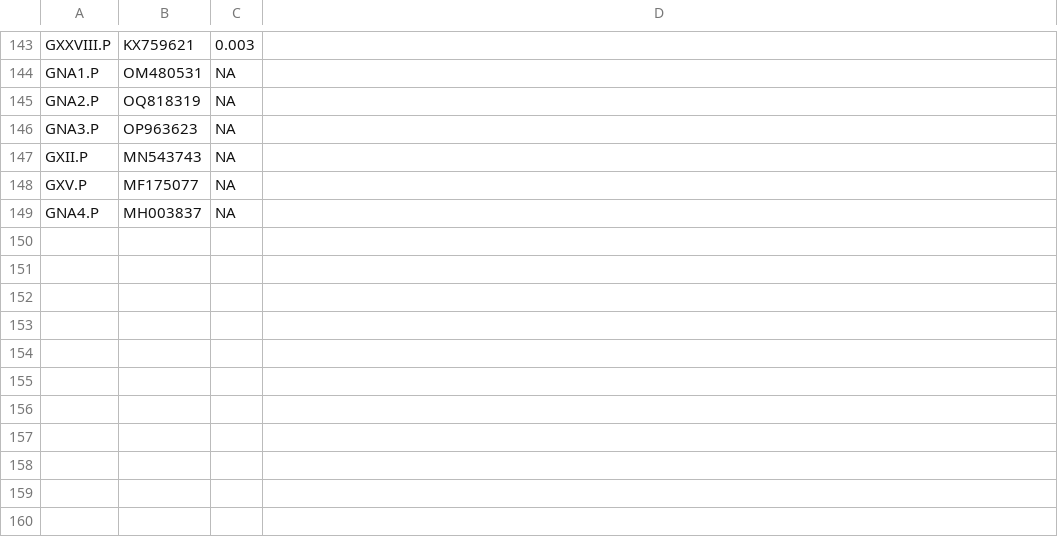
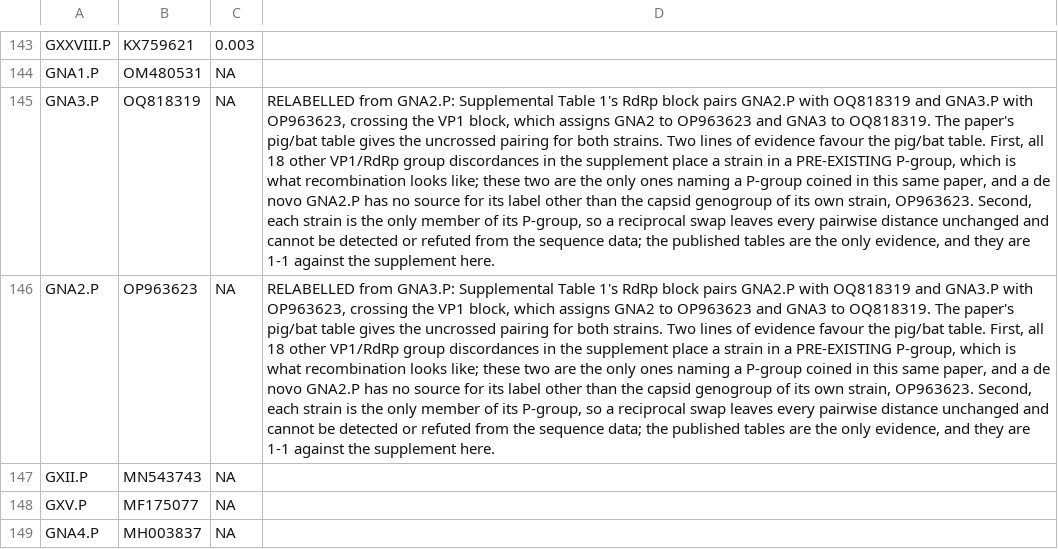
Before and after one commit to ahfitzpa/CaliciTyper, a CSV file: validation/sapovirus_rdrp_taxonomy.csv, drawn as a sheet; only a part is shown, gaps mark what is left out; the diff names each change by its address in the sheet, - before the commit and + after, or states it on an @@ line.

Commit message:
Uncross GNA2.P/GNA3.P; keep GNA4 for MH003837
Supplemental Table 1 of Zhao et al. 2024 pairs GNA2.P with OQ818319 and
GNA3.P with OP963623, crossing its own VP1 block, which assigns GNA2 to
OP963623 and GNA3 to OQ818319. The paper's pig/bat table gives the
uncrossed pairing. Two lines of evidence favour the pig/bat table:

- All 18 other VP1/RdRp group discordances in the supplement place a
  strain in a pre-existing P-group, which is what recombination looks
  like. These two are the only ones naming a P-group coined in this same
  paper, and a de novo GNA2.P has no source for its label other than the
  capsid genogroup of its own strain, OP963623.
- Each strain is the only member of its P-group, so a reciprocal swap
  leaves every pairwise distance unchanged and can be neither detected
  nor refuted from the sequence data. The published tables are the only
  evidence available, and they are one-to-one against the supplement.

MH003837 goes the other way. The pig/bat table calls it GXV, the
supplement GNA4. GNA4 is a genotype name coined in this paper and
MH003837 is its only member, so were it GXV the name would never have
been coined and the paper's own count of 53 VP1 genotypes would be 52.
We follow the supplement and leave the tables unchanged.

Add scripts/check_against_zhao_tables.py, which cross-checks our tables
against both published tables, and give it an ACCEPTED list so an
adjudicated deviation like MH003837 is reported rather than failing the
check forever. Add the transcribed pig/bat table it checks against.

```diff
--- a/validation/sapovirus_rdrp_taxonomy.csv
+++ b/validation/sapovirus_rdrp_taxonomy.csv
-A145: GNA2.P
+A145: GNA3.P
-D145: (empty)
+D145: RELABELLED from GNA2.P: Supplemental Table 1's RdRp block pairs GNA2.P with OQ818319 and GNA3.P with OP963623, crossing the VP1 block, which assigns GNA2 to OP963623 and GNA3 to OQ818319. The paper's pig/bat table gives the uncrossed pairing for both strains. Two lines of evidence favour the pig/bat table. First, all 18 other VP1/RdRp group discordances in the supplement place a strain in a PRE-EXISTING P-group, which is what recombination looks like; these two are the only ones naming a P-group coined in this same paper, and a de novo GNA2.P has no source for its label other than the capsid genogroup of its own strain, OP963623. Second, each strain is the only member of its P-group, so a reciprocal swap leaves every pairwise distance unchanged and cannot be detected or refuted from the sequence data; the published tables are the only evidence, and they are 1-1 against the supplement here.
-A146: GNA3.P
+A146: GNA2.P
-D146: (empty)
+D146: RELABELLED from GNA3.P: Supplemental Table 1's RdRp block pairs GNA2.P with OQ818319 and GNA3.P with OP963623, crossing the VP1 block, which assigns GNA2 to OP963623 and GNA3 to OQ818319. The paper's pig/bat table gives the uncrossed pairing for both strains. Two lines of evidence favour the pig/bat table. First, all 18 other VP1/RdRp group discordances in the supplement place a strain in a PRE-EXISTING P-group, which is what recombination looks like; these two are the only ones naming a P-group coined in this same paper, and a de novo GNA2.P has no source for its label other than the capsid genogroup of its own strain, OP963623. Second, each strain is the only member of its P-group, so a reciprocal swap leaves every pairwise distance unchanged and cannot be detected or refuted from the sequence data; the published tables are the only evidence, and they are 1-1 against the supplement here.
```
Also changed, not shown: 3 other files.
